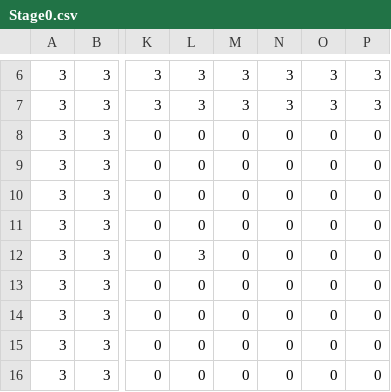
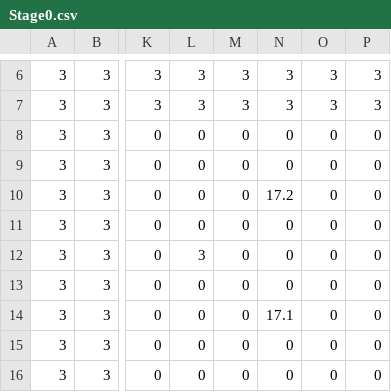
Before and after one commit to KirkPig/DisableUnite, a CSV file: Assets/MapCSV/Stage0.csv, drawn as a sheet; only a part is shown, gaps mark what is left out; the diff names each change by its address in the sheet, - before the commit and + after, or states it on an @@ line.

```diff
--- a/Assets/MapCSV/Stage0.csv
+++ b/Assets/MapCSV/Stage0.csv
-N10: 0
+N10: 17.2
-N14: 0
+N14: 17.1
```
Also changed, not shown: Assets/MapCSV/Stage1.csv, Assets/MapCSV/Stage2.csv, 3 other files.
